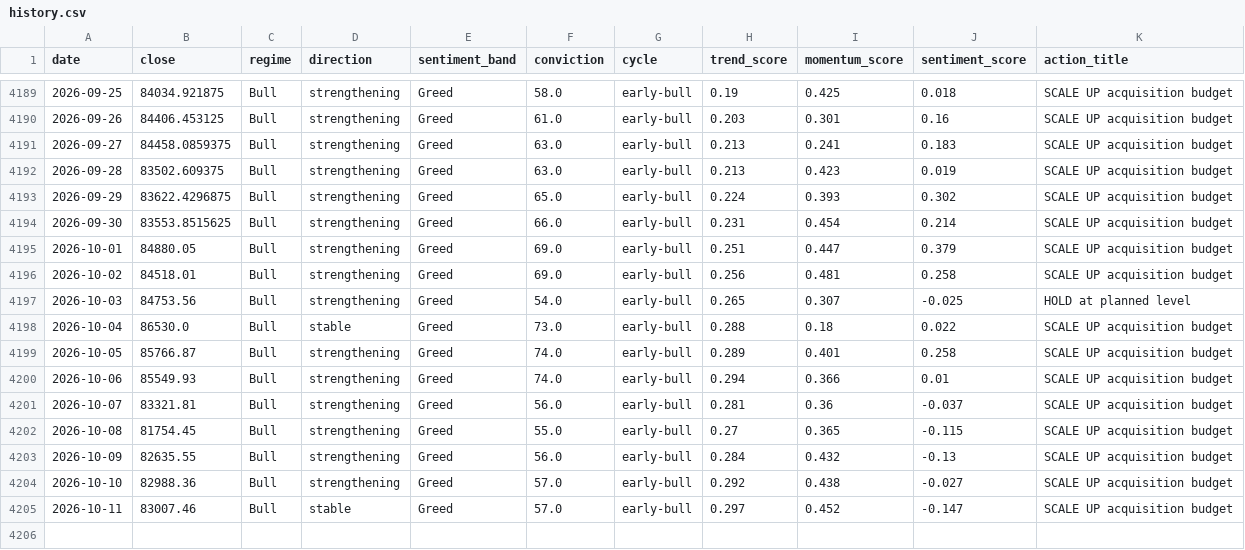
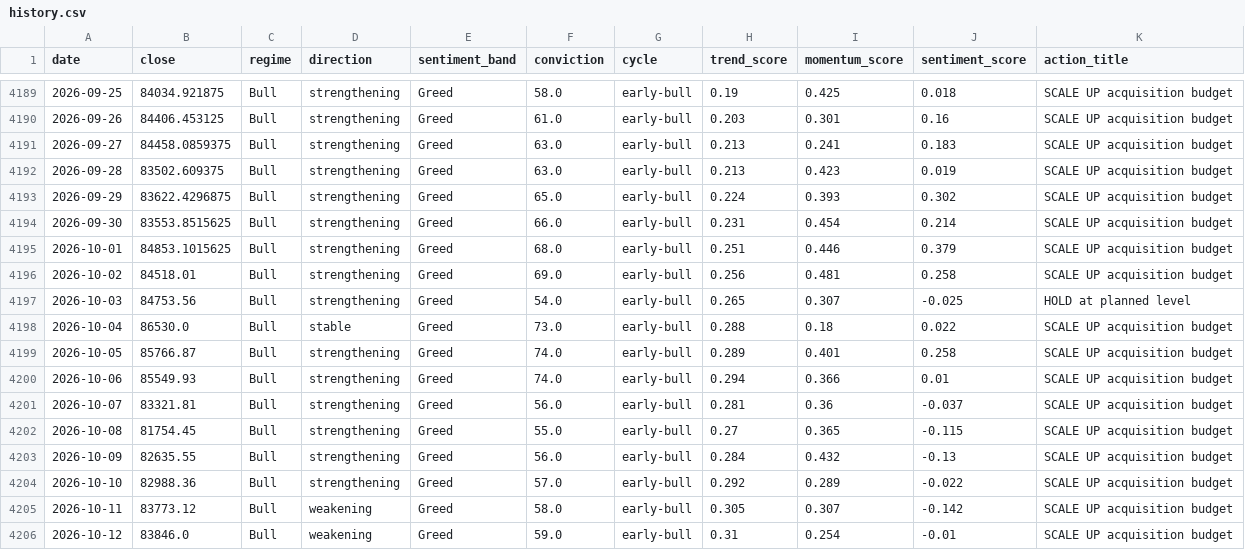
Before and after one commit to andrifa/crypto-market-state-dashboard, a CSV file: data/history.csv, drawn as a sheet; only a part is shown, gaps mark what is left out.

```diff
--- a/data/history.csv
+++ b/data/history.csv
@@ -4194,3 +4194,3 @@ date,close,regime,direction,sentiment_band,conviction,cycle,trend_score,momentum
 2026-09-30,83553.8515625,Bull,strengthening,Greed,66.0,early-bull,0.231,0.454,0.214,SCALE UP acquisition budget
-2026-10-01,84880.05,Bull,strengthening,Greed,69.0,early-bull,0.251,0.447,0.379,SCALE UP acquisition budget
+2026-10-01,84853.1015625,Bull,strengthening,Greed,68.0,early-bull,0.251,0.446,0.379,SCALE UP acquisition budget
 2026-10-02,84518.01,Bull,strengthening,Greed,69.0,early-bull,0.256,0.481,0.258,SCALE UP acquisition budget
@@ -4203,3 +4203,4 @@ date,close,regime,direction,sentiment_band,conviction,cycle,trend_score,momentum
 2026-10-09,82635.55,Bull,strengthening,Greed,56.0,early-bull,0.284,0.432,-0.13,SCALE UP acquisition budget
-2026-10-10,82988.36,Bull,strengthening,Greed,57.0,early-bull,0.292,0.438,-0.027,SCALE UP acquisition budget
-2026-10-11,83007.46,Bull,stable,Greed,57.0,early-bull,0.297,0.452,-0.147,SCALE UP acquisition budget
+2026-10-10,82988.36,Bull,strengthening,Greed,57.0,early-bull,0.292,0.289,-0.022,SCALE UP acquisition budget
+2026-10-11,83773.12,Bull,weakening,Greed,58.0,early-bull,0.305,0.307,-0.142,SCALE UP acquisition budget
+2026-10-12,83846.0,Bull,weakening,Greed,59.0,early-bull,0.31,0.254,-0.01,SCALE UP acquisition budget
```
Also changed, not shown: 2 other files.
